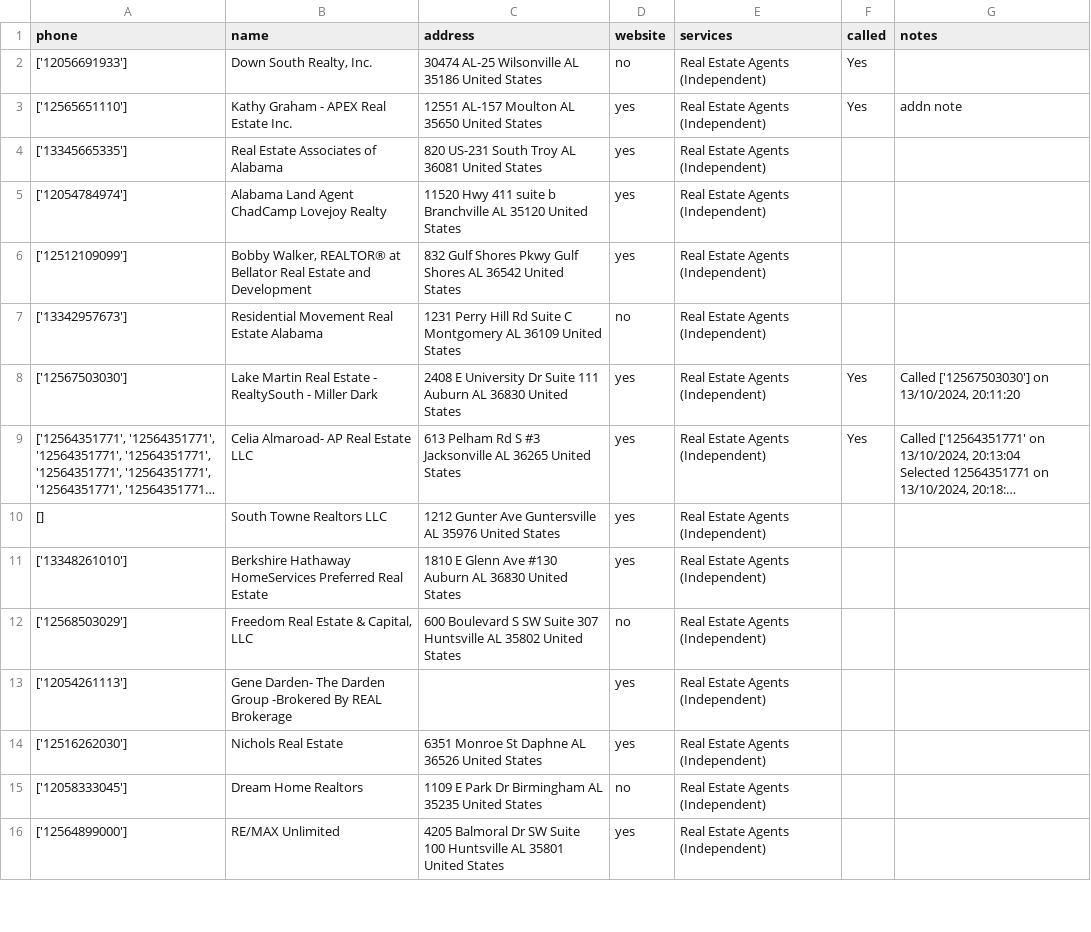
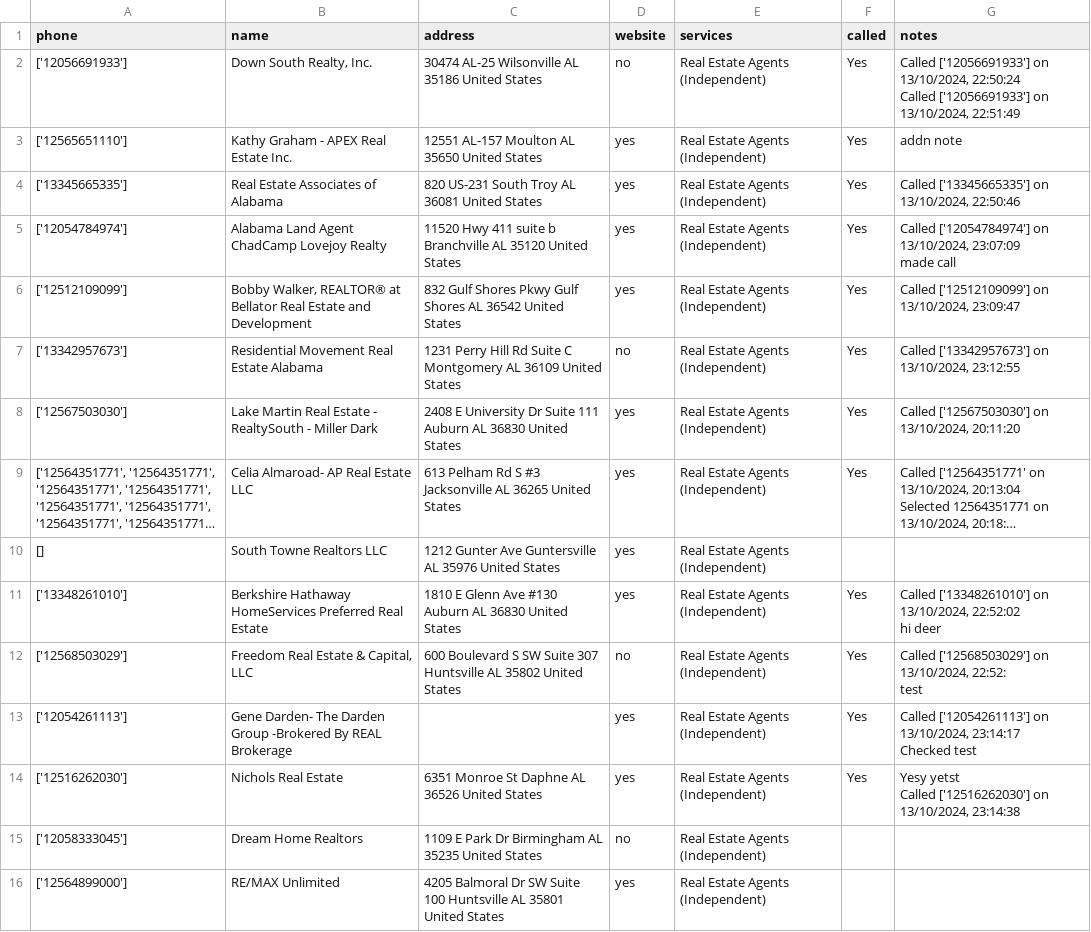
Before and after one commit to Muhammadumar1671/callingapp, a CSV file: documents/user/test 2.csv, drawn as a sheet; only a part is shown; long unchanged cells end in …; ↵ is a line break in a cell; the diff names each change by its address in the sheet, - before the commit and + after, or states it on an @@ line.

```diff
--- a/documents/user/test 2.csv
+++ b/documents/user/test 2.csv
-G2 (notes): (empty)
+G2 (notes): Called ['12056691933'] on 13/10/2024, 22:50:24 ↵ Called ['12056691933'] on 13/10/2024, 22:51:49
-F4:F7 (called): (empty)
+F4:F7 (called): Yes
-G4 (notes): (empty)
+G4 (notes): Called ['13345665335'] on 13/10/2024, 22:50:46
-G5 (notes): (empty)
+G5 (notes): Called ['12054784974'] on 13/10/2024, 23:07:09 ↵ made call
-G6 (notes): (empty)
+G6 (notes): Called ['12512109099'] on 13/10/2024, 23:09:47
-G7 (notes): (empty)
+G7 (notes): Called ['13342957673'] on 13/10/2024, 23:12:55
-F11:F14 (called): (empty)
+F11:F14 (called): Yes
-G11 (notes): (empty)
+G11 (notes): Called ['13348261010'] on 13/10/2024, 22:52:02 ↵ hi deer
-G12 (notes): (empty)
+G12 (notes): Called ['12568503029'] on 13/10/2024, 22:52: ↵ test
-G13 (notes): (empty)
+G13 (notes): Called ['12054261113'] on 13/10/2024, 23:14:17 ↵ Checked test
-G14 (notes): (empty)
+G14 (notes): Yesy yetst ↵ Called ['12516262030'] on 13/10/2024, 23:14:38
```
Also changed, not shown: 6 other files.
